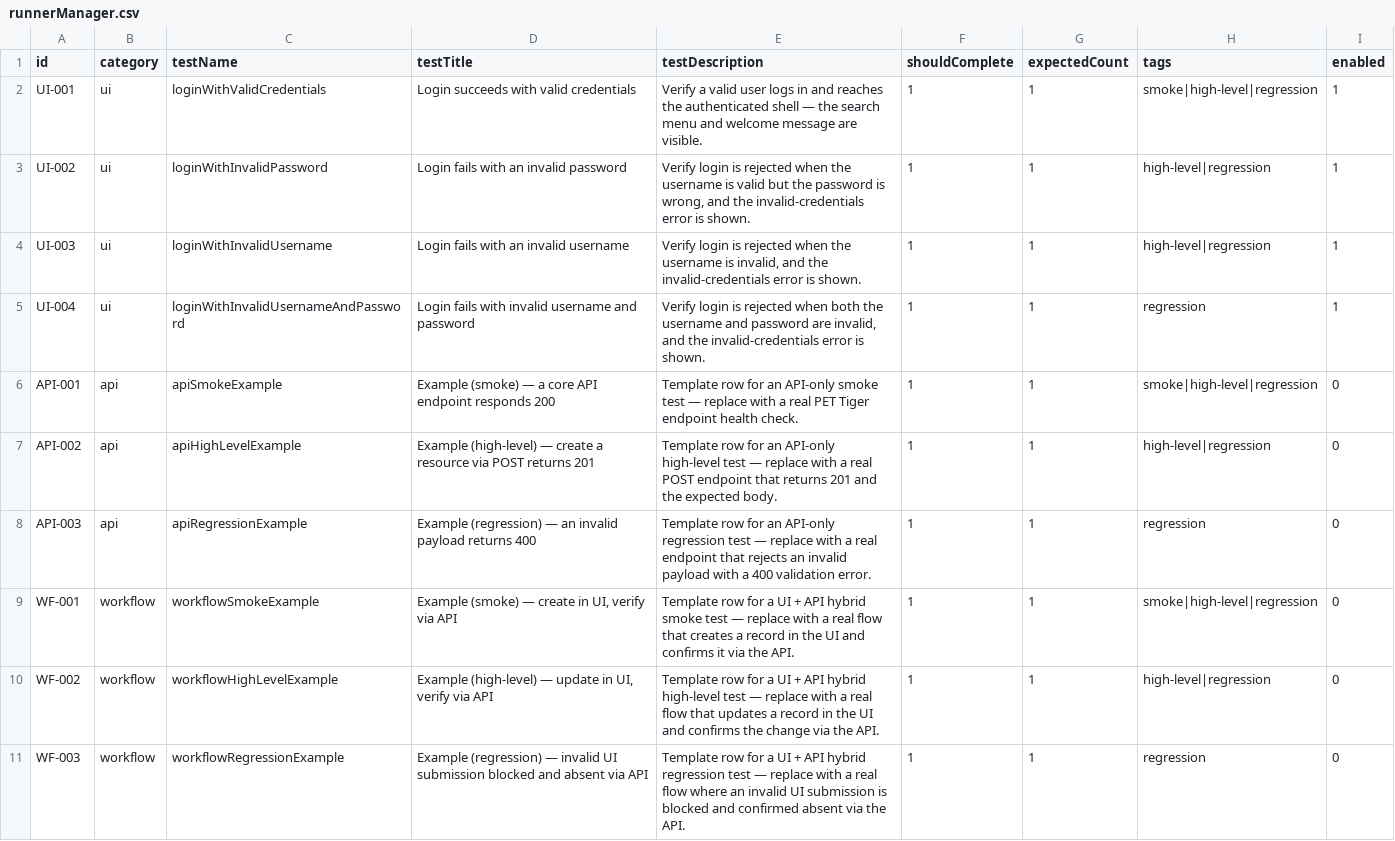
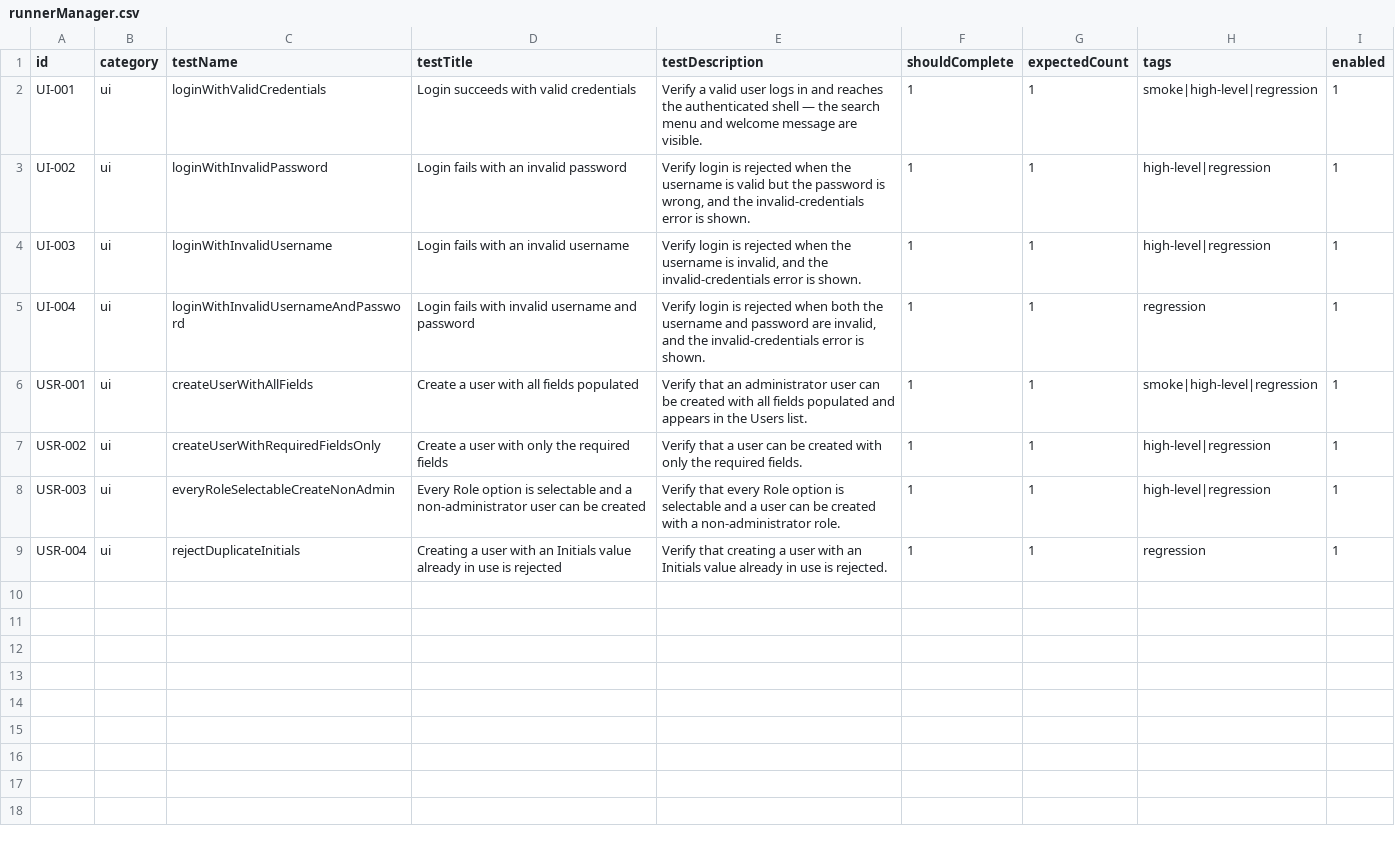
Before and after one commit to orangeenterprisesinc/playwright-test-suite, a CSV file: src/data/runnerManager.csv, drawn as a sheet; removed rows and columns are numbered as before the commit, all else as after; the diff names each change by its address in the sheet, - before the commit and + after, or states it on an @@ line.

```diff
--- a/src/data/runnerManager.csv
+++ b/src/data/runnerManager.csv
-row 6: API-001 | api | apiSmokeExample | Example (smoke) — a core API endpoint responds 200 | Template row for an API-only smoke test — replace with a real PET Tiger endpoint health check. | 1 | 1 | smoke|high-level|regression | 0
-row 7: API-002 | api | apiHighLevelExample | Example (high-level) — create a resource via POST returns 201 | Template row for an API-only high-level test — replace with a real POST endpoint that returns 201 and the expected body. | 1 | 1 | high-level|regression | 0
-row 8: API-003 | api | apiRegressionExample | Example (regression) — an invalid payload returns 400 | Template row for an API-only regression test — replace with a real endpoint that rejects an invalid payload with a 400 validation error. | 1 | 1 | regression | 0
-row 9: WF-001 | workflow | workflowSmokeExample | Example (smoke) — create in UI, verify via API | Template row for a UI + API hybrid smoke test — replace with a real flow that creates a record in the UI and confirms it via the API. | 1 | 1 | smoke|high-level|regression | 0
-row 10: WF-002 | workflow | workflowHighLevelExample | Example (high-level) — update in UI, verify via API | Template row for a UI + API hybrid high-level test — replace with a real flow that updates a record in the UI and confirms the change via the API. | 1 | 1 | high-level|regression | 0
-row 11: WF-003 | workflow | workflowRegressionExample | Example (regression) — invalid UI submission blocked and absent via API | Template row for a UI + API hybrid regression test — replace with a real flow where an invalid UI submission is blocked and confirmed absent via the API. | 1 | 1 | regression | 0
+row 6: USR-001 | ui | createUserWithAllFields | Create a user with all fields populated | Verify that an administrator user can be created with all fields populated and appears in the Users list. | 1 | 1 | smoke|high-level|regression | 1
+row 7: USR-002 | ui | createUserWithRequiredFieldsOnly | Create a user with only the required fields | Verify that a user can be created with only the required fields. | 1 | 1 | high-level|regression | 1
+row 8: USR-003 | ui | everyRoleSelectableCreateNonAdmin | Every Role option is selectable and a non-administrator user can be created | Verify that every Role option is selectable and a user can be created with a non-administrator role. | 1 | 1 | high-level|regression | 1
+row 9: USR-004 | ui | rejectDuplicateInitials | Creating a user with an Initials value already in use is rejected | Verify that creating a user with an Initials value already in use is rejected. | 1 | 1 | regression | 1
```
Also changed, not shown: 17 other files.
